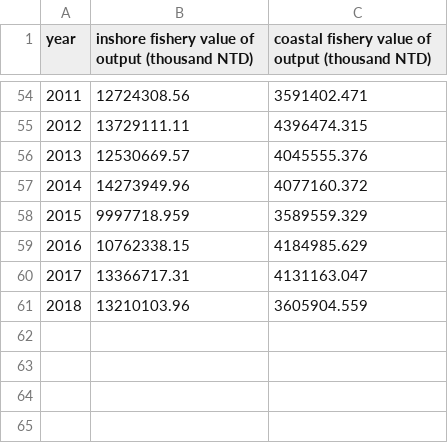
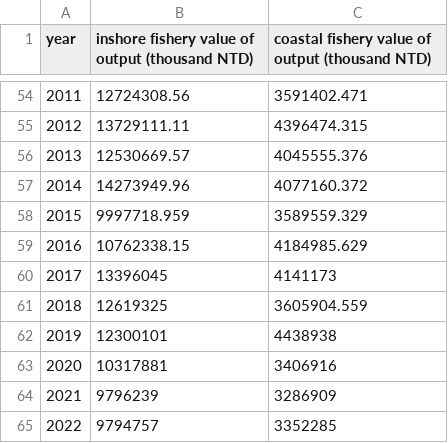
Before and after one commit to TaiBON/biodiv_indicators, a CSV file: data/processed/en/I.01-2.csv, drawn as a sheet; only a part is shown, gaps mark what is left out; removed rows and columns are numbered as before the commit, all else as after; the diff names each change by its address in the sheet, - before the commit and + after, or states it on an @@ line.

```diff
--- a/data/processed/en/I.01-2.csv
+++ b/data/processed/en/I.01-2.csv
-row 60: 2017 | 13366717.31 | 4131163.047
-row 61: 2018 | 13210103.96 | 3605904.559
+row 60: 2017 | 13396045 | 4141173
+row 61: 2018 | 12619325 | 3605904.559
+row 62: 2019 | 12300101 | 4438938
+row 63: 2020 | 10317881 | 3406916
+row 64: 2021 | 9796239 | 3286909
+row 65: 2022 | 9794757 | 3352285
```
Also changed, not shown: data/processed/en/I.01-0.csv, data/processed/en/I.01-1.csv, 1 other file.
